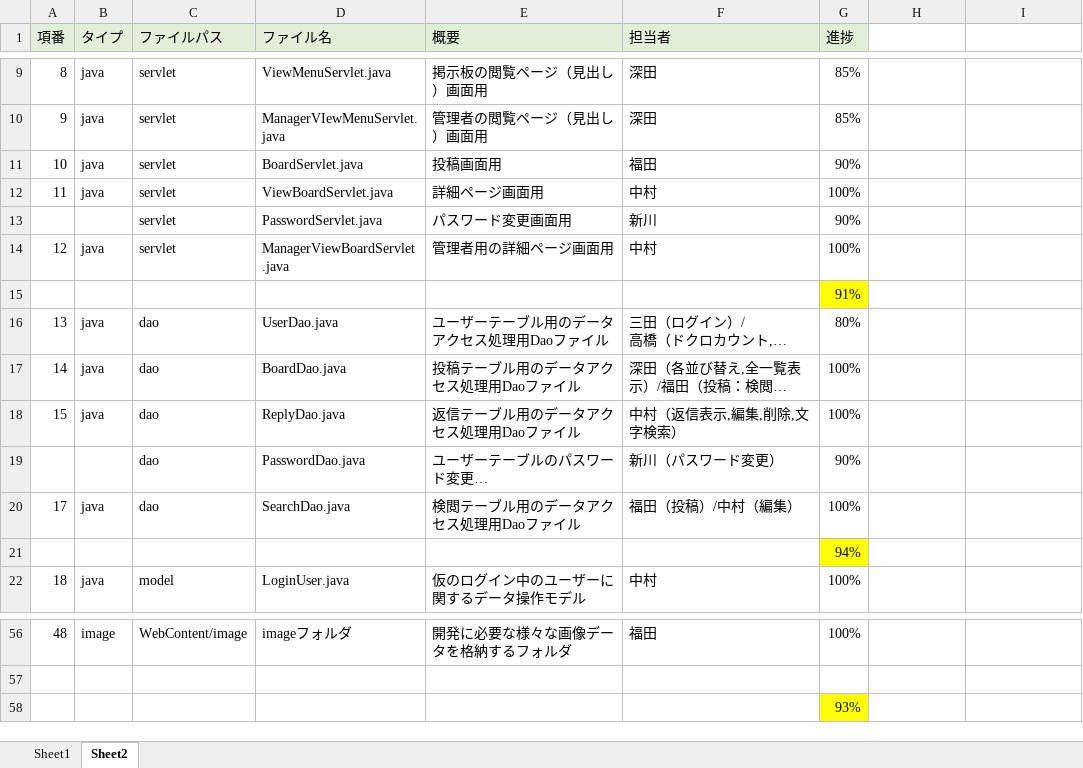
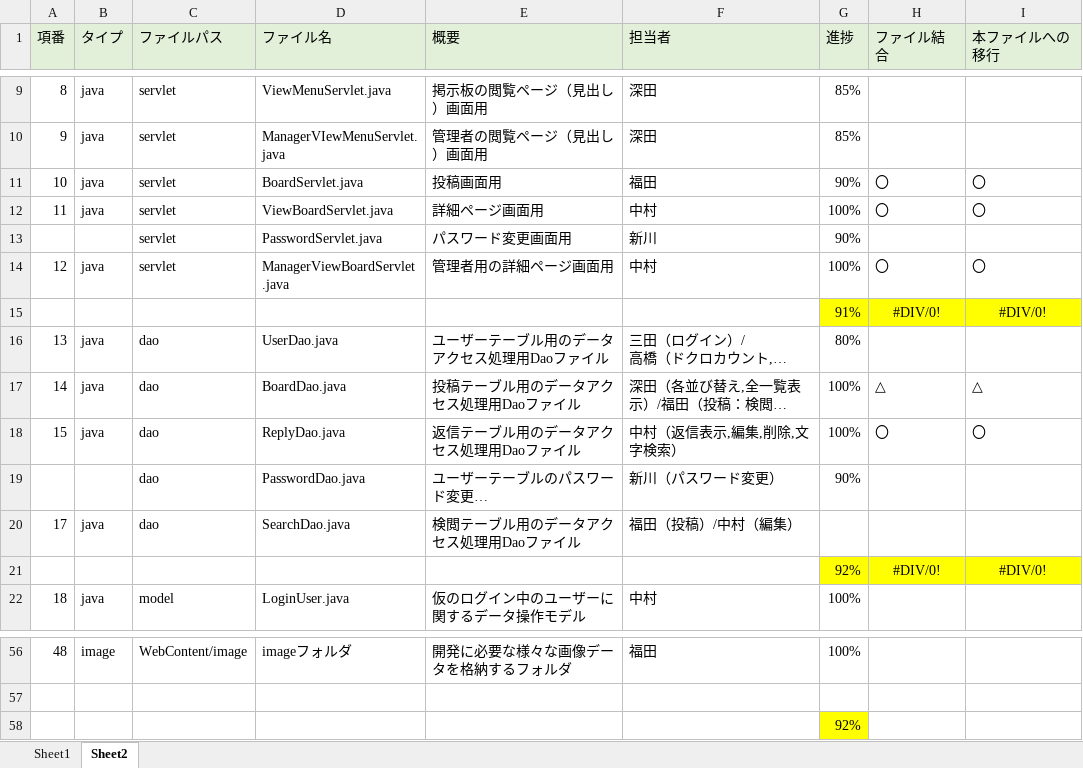
Before and after one commit to DOJO-2021/C-1, an Excel workbook: 文書管理フォルダ/外部設計用フォルダ/外部設計書類/ファイル構成一覧.xlsx, sheet Sheet2, drawn as a sheet; only a part is shown, gaps mark what is left out; long unchanged cells end in …; values as stored, in another font and other column widths than the file's, no borders; removed rows and columns are numbered as before the commit, all else as after; the diff names each change by its address in the sheet, - before the commit and + after, or states it on an @@ line.

```diff
--- a/文書管理フォルダ/外部設計用フォルダ/外部設計書類/ファイル構成一覧.xlsx (sheet Sheet2)
+++ b/文書管理フォルダ/外部設計用フォルダ/外部設計書類/ファイル構成一覧.xlsx (sheet Sheet2)
-H1: (empty)
+H1: ファイル結合
-H1:I1 fill: none
+H1:I1 fill: #E2F0D9
-I1: (empty)
+I1: 本ファイルへの移行
-H11:H12 (ファイル結合): (empty)
+H11:H12 (ファイル結合): 〇
-I11:I12 (本ファイルへの移行): (empty)
+I11:I12 (本ファイルへの移行): 〇
-H14 (ファイル結合): (empty)
+H14 (ファイル結合): 〇
-I14 (本ファイルへの移行): (empty)
+I14 (本ファイルへの移行): 〇
-row 15:  |  |  |  |  |  | 91%
+row 15:  |  |  |  |  |  | 91% | #DIV/0! | #DIV/0!
-H17 (ファイル結合): (empty)
+H17 (ファイル結合): △
-I17 (本ファイルへの移行): (empty)
+I17 (本ファイルへの移行): △
-H18 (ファイル結合): (empty)
+H18 (ファイル結合): 〇
-I18 (本ファイルへの移行): (empty)
+I18 (本ファイルへの移行): 〇
-G20 (進捗): 100%
+G20 (進捗): (empty)
-row 21:  |  |  |  |  |  | 94%
+row 21:  |  |  |  |  |  | 92% | #DIV/0! | #DIV/0!
-G58 (進捗): 93%
+G58 (進捗): 92%
```
Also changed, not shown: 6 other files.
